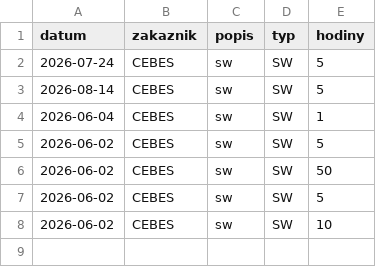
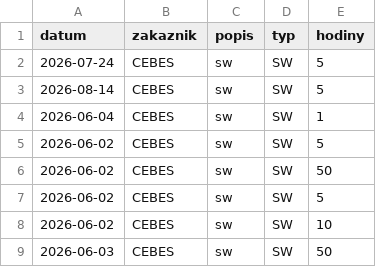
Before and after one commit to DavidZelinaGaben/test-hodiny, a CSV file: hodiny.csv, drawn as a sheet; the diff names each change by its address in the sheet, - before the commit and + after, or states it on an @@ line.

Commit message:
Add hours record

```diff
--- a/hodiny.csv
+++ b/hodiny.csv
+row 9: 2026-06-03 | CEBES | sw | SW | 50
```
